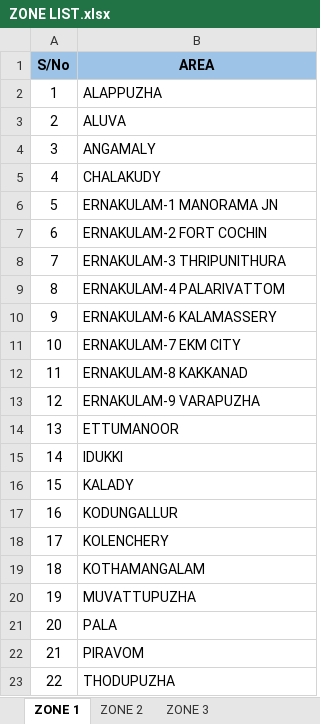
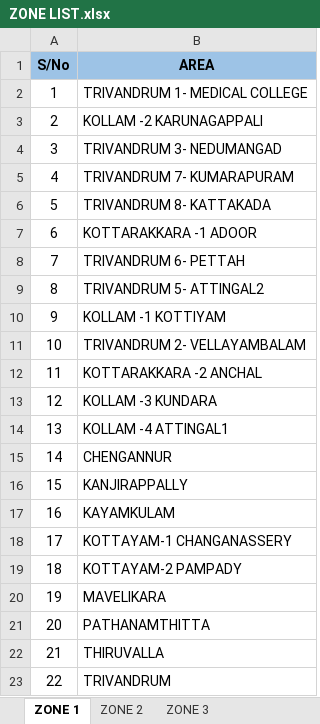
Before and after one commit to ppcdentcaredental-alt/PENDING, an Excel workbook: ZONE LIST.xlsx, sheet ZONE 1, drawn as a sheet; values as stored, in another font and other column widths than the file's, no borders; table styles not drawn; the diff names each change by its address in the sheet, - before the commit and + after, or states it on an @@ line.

```diff
--- a/ZONE LIST.xlsx (sheet ZONE 1)
+++ b/ZONE LIST.xlsx (sheet ZONE 1)
-B2 (AREA): ALAPPUZHA
+B2 (AREA): TRIVANDRUM 1- MEDICAL COLLEGE
-B3 (AREA): ALUVA
+B3 (AREA): KOLLAM -2 KARUNAGAPPALI
-B4 (AREA): ANGAMALY
+B4 (AREA): TRIVANDRUM 3- NEDUMANGAD
-B5 (AREA): CHALAKUDY
+B5 (AREA): TRIVANDRUM 7- KUMARAPURAM
-B6 (AREA): ERNAKULAM-1 MANORAMA JN
+B6 (AREA): TRIVANDRUM 8- KATTAKADA
-B7 (AREA): ERNAKULAM-2 FORT COCHIN
+B7 (AREA): KOTTARAKKARA -1 ADOOR
-B8 (AREA): ERNAKULAM-3 THRIPUNITHURA
+B8 (AREA): TRIVANDRUM 6- PETTAH
-B9 (AREA): ERNAKULAM-4 PALARIVATTOM
+B9 (AREA): TRIVANDRUM 5- ATTINGAL2
-B10 (AREA): ERNAKULAM-6 KALAMASSERY
+B10 (AREA): KOLLAM -1 KOTTIYAM
-B11 (AREA): ERNAKULAM-7 EKM CITY
+B11 (AREA): TRIVANDRUM 2- VELLAYAMBALAM
-B12 (AREA): ERNAKULAM-8 KAKKANAD
+B12 (AREA): KOTTARAKKARA -2 ANCHAL
-B13 (AREA): ERNAKULAM-9 VARAPUZHA
+B13 (AREA): KOLLAM -3 KUNDARA
-B14 (AREA): ETTUMANOOR
+B14 (AREA): KOLLAM -4 ATTINGAL1
-B15 (AREA): IDUKKI
+B15 (AREA): CHENGANNUR
-B16 (AREA): KALADY
+B16 (AREA): KANJIRAPPALLY
-B17 (AREA): KODUNGALLUR
+B17 (AREA): KAYAMKULAM
-B18 (AREA): KOLENCHERY
+B18 (AREA): KOTTAYAM-1 CHANGANASSERY
-B19 (AREA): KOTHAMANGALAM
+B19 (AREA): KOTTAYAM-2 PAMPADY
-B20 (AREA): MUVATTUPUZHA
+B20 (AREA): MAVELIKARA
-B21 (AREA): PALA
+B21 (AREA): PATHANAMTHITTA
-B22 (AREA): PIRAVOM
+B22 (AREA): THIRUVALLA
-B23 (AREA): THODUPUZHA
+B23 (AREA): TRIVANDRUM
```
Also changed, not shown: sheet ZONE 2, 1 other file.
